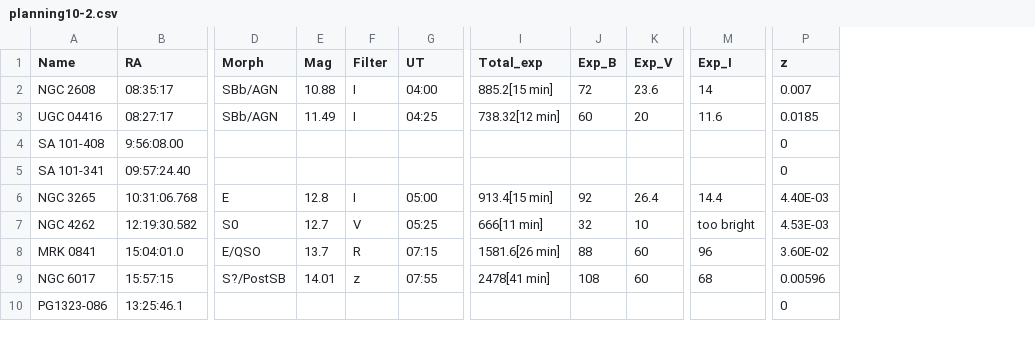
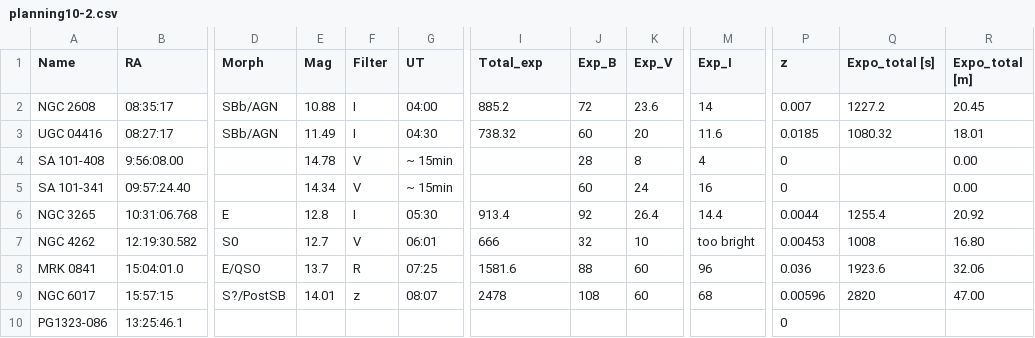
Before and after one commit to jhartke/LaSillaRepo2020, a CSV file: planning10/planning10-2.csv, drawn as a sheet; only a part is shown, gaps mark what is left out; the diff names each change by its address in the sheet, - before the commit and + after, or states it on an @@ line.

Commit message:
Update planning10-2.csv

```diff
--- a/planning10/planning10-2.csv
+++ b/planning10/planning10-2.csv
+column Q (Expo_total [s]), rows 2-9: 1227.2 | 1080.32 |  |  | 1255.4 | 1008 | 1923.6 | 2820
+column R (Expo_total [m]), rows 2-9: 20.45 | 18.01 | 0.00 | 0.00 | 20.92 | 16.80 | 32.06 | 47.00
-I2 (Total_exp): 885.2[15 min]
+I2 (Total_exp): 885.2
-G3 (UT): 04:25
+G3 (UT): 04:30
-I3 (Total_exp): 738.32[12 min]
+I3 (Total_exp): 738.32
-E4 (Mag): (empty)
+E4 (Mag): 14.78
-F4:F5 (Filter): (empty)
+F4:F5 (Filter): V
-G4:G5 (UT): (empty)
+G4:G5 (UT): ~ 15min
-J4 (Exp_B): (empty)
+J4 (Exp_B): 28
-K4 (Exp_V): (empty)
+K4 (Exp_V): 8
-M4 (Exp_I): (empty)
+M4 (Exp_I): 4
-E5 (Mag): (empty)
+E5 (Mag): 14.34
-J5 (Exp_B): (empty)
+J5 (Exp_B): 60
-K5 (Exp_V): (empty)
+K5 (Exp_V): 24
-M5 (Exp_I): (empty)
+M5 (Exp_I): 16
-G6 (UT): 05:00
+G6 (UT): 05:30
-I6 (Total_exp): 913.4[15 min]
+I6 (Total_exp): 913.4
-P6 (z): 4.40E-03
+P6 (z): 0.0044
-G7 (UT): 05:25
+G7 (UT): 06:01
-I7 (Total_exp): 666[11 min]
+I7 (Total_exp): 666
-P7 (z): 4.53E-03
+P7 (z): 0.00453
-G8 (UT): 07:15
+G8 (UT): 07:25
-I8 (Total_exp): 1581.6[26 min]
+I8 (Total_exp): 1581.6
-P8 (z): 3.60E-02
+P8 (z): 0.036
-G9 (UT): 07:55
+G9 (UT): 08:07
-I9 (Total_exp): 2478[41 min]
+I9 (Total_exp): 2478
```
